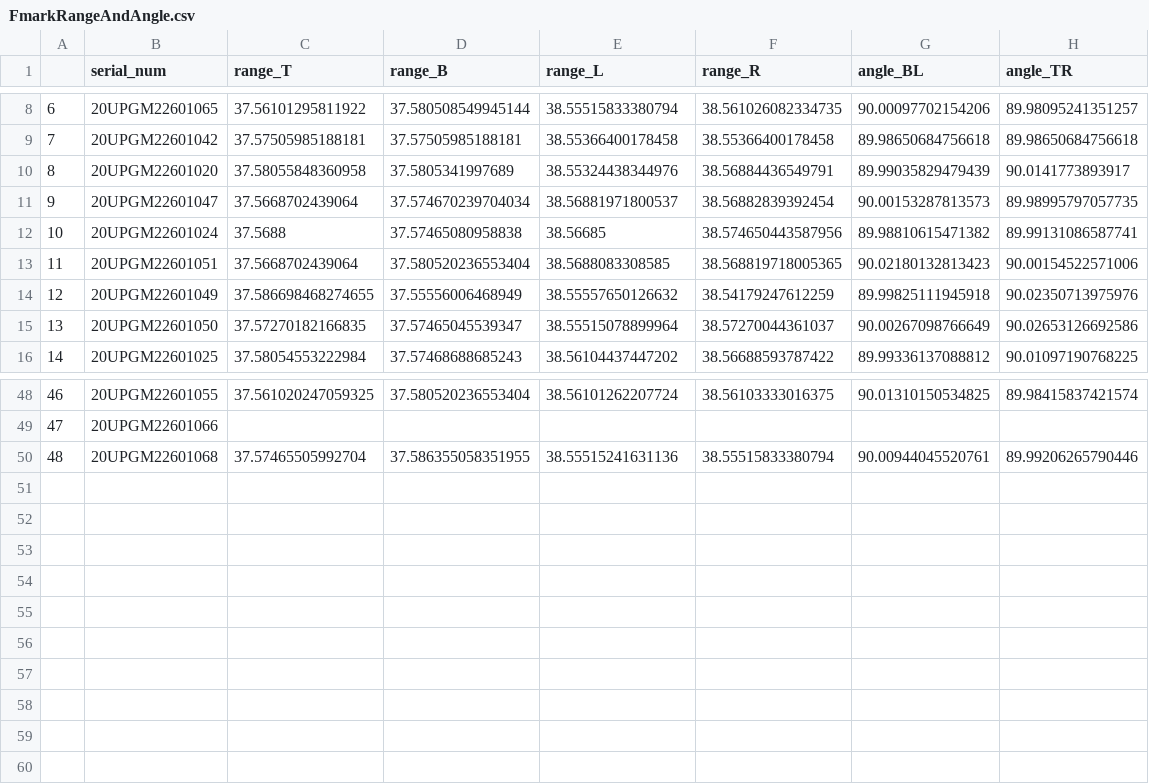
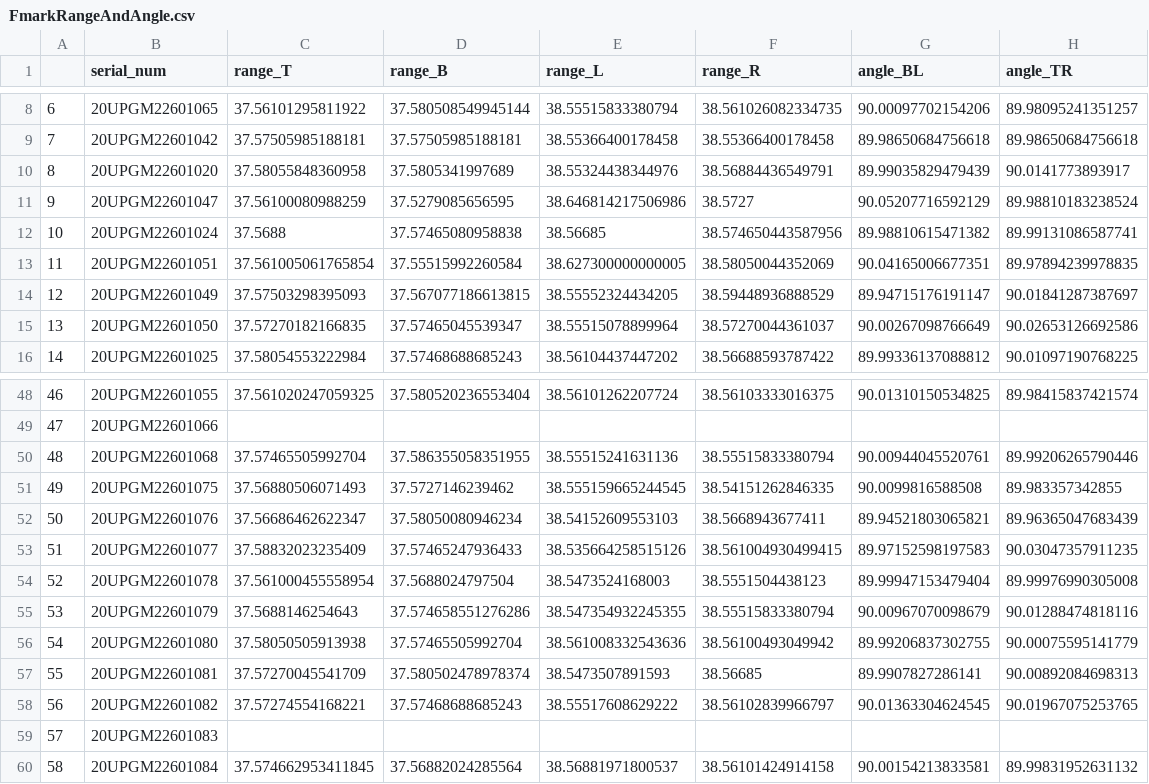
Before and after one commit to AOKImikan/metrology, a CSV file: work/data/FmarkRangeAndAngle.csv, drawn as a sheet; only a part is shown, gaps mark what is left out; the diff covers the shown part only.

```diff
--- a/work/data/FmarkRangeAndAngle.csv
+++ b/work/data/FmarkRangeAndAngle.csv
@@ -10,6 +10,6 @@
 8,20UPGM22601020,37.58055848360958,37.5805341997689,38.55324438344976,38.56884436549791,89.99035829479439,90.0141773893917
-9,20UPGM22601047,37.5668702439064,37.574670239704034,38.56881971800537,38.56882839392454,90.00153287813573,89.98995797057735
+9,20UPGM22601047,37.56100080988259,37.5279085656595,38.646814217506986,38.5727,90.05207716592129,89.98810183238524
 10,20UPGM22601024,37.5688,37.57465080958838,38.56685,38.574650443587956,89.98810615471382,89.99131086587741
-11,20UPGM22601051,37.5668702439064,37.580520236553404,38.5688083308585,38.568819718005365,90.02180132813423,90.00154522571006
-12,20UPGM22601049,37.586698468274655,37.55556006468949,38.55557650126632,38.54179247612259,89.99825111945918,90.02350713975976
+11,20UPGM22601051,37.561005061765854,37.55515992260584,38.627300000000005,38.58050044352069,90.04165006677351,89.97894239978835
+12,20UPGM22601049,37.57503298395093,37.567077186613815,38.55552324434205,38.59448936888529,89.94715176191147,90.01841287387697
 13,20UPGM22601050,37.57270182166835,37.57465045539347,38.55515078899964,38.57270044361037,90.00267098766649,90.02653126692586
@@ -50 +50,11 @@
 48,20UPGM22601068,37.57465505992704,37.586355058351955,38.55515241631136,38.55515833380794,90.00944045520761,89.99206265790446
+49,20UPGM22601075,37.56880506071493,37.5727146239462,38.555159665244545,38.54151262846335,90.0099816588508,89.983357342855
+50,20UPGM22601076,37.56686462622347,37.58050080946234,38.54152609553103,38.5668943677411,89.94521803065821,89.96365047683439
+51,20UPGM22601077,37.58832023235409,37.57465247936433,38.535664258515126,38.561004930499415,89.97152598197583,90.03047357911235
+52,20UPGM22601078,37.561000455558954,37.5688024797504,38.5473524168003,38.5551504438123,89.99947153479404,89.99976990305008
+53,20UPGM22601079,37.5688146254643,37.574658551276286,38.547354932245355,38.55515833380794,90.00967070098679,90.01288474818116
+54,20UPGM22601080,37.58050505913938,37.57465505992704,38.561008332543636,38.56100493049942,89.99206837302755,90.00075595141779
+55,20UPGM22601081,37.57270045541709,37.580502478978374,38.5473507891593,38.56685,89.9907827286141,90.00892084698313
+56,20UPGM22601082,37.57274554168221,37.57468688685243,38.55517608629222,38.56102839966797,90.01363304624545,90.01967075253765
+57,20UPGM22601083,,,,,,
+58,20UPGM22601084,37.574662953411845,37.56882024285564,38.56881971800537,38.56101424914158,90.00154213833581,89.99831952631132
```
Also changed, not shown: 24 edited cells elsewhere in this file, 6 other files.
